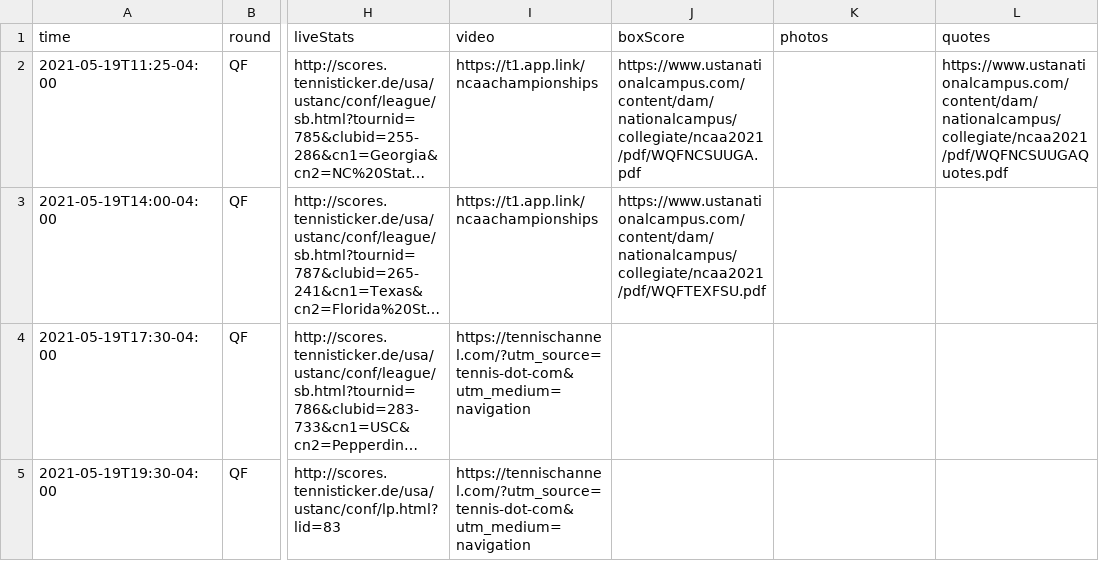
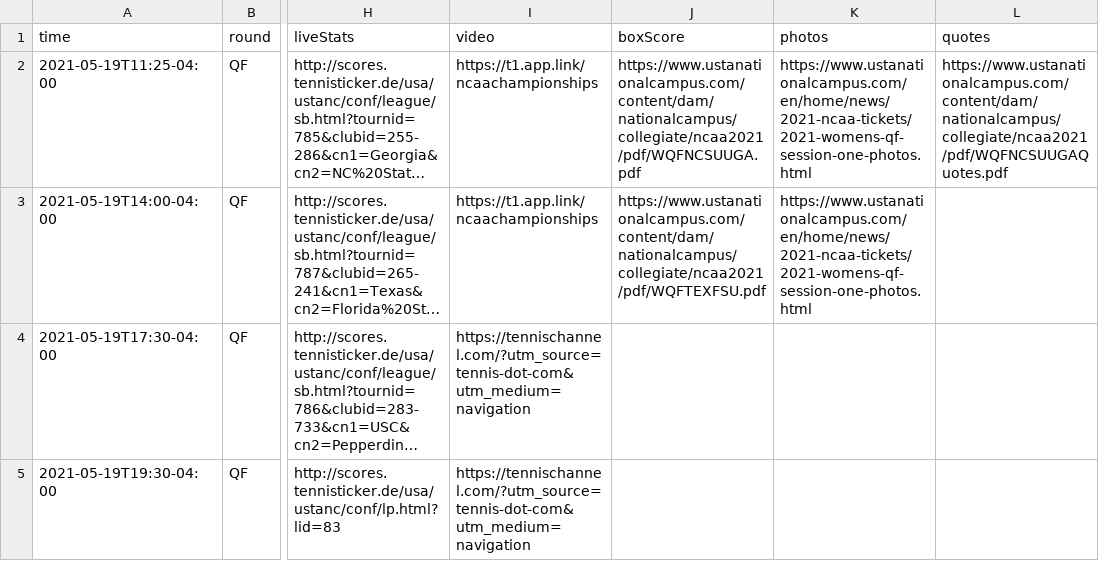
Before and after one commit to slam10s/may-madness, a TSV file: data/2020-21/schedule/05-19.tsv, drawn as a sheet; only a part is shown, gaps mark what is left out; long unchanged cells end in …; the diff names each change by its address in the sheet, - before the commit and + after, or states it on an @@ line.

```diff
--- a/data/2020-21/schedule/05-19.tsv
+++ b/data/2020-21/schedule/05-19.tsv
-K2:K3 (photos): (empty)
+K2:K3 (photos): https://www.ustanationalcampus.com/en/home/news/2021-ncaa-tickets/2021-womens-qf-session-one-photos.html
```
Also changed, not shown: 3 other files.
